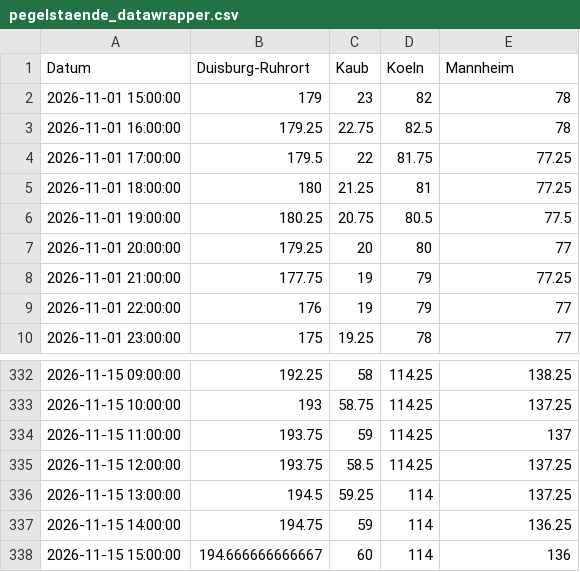
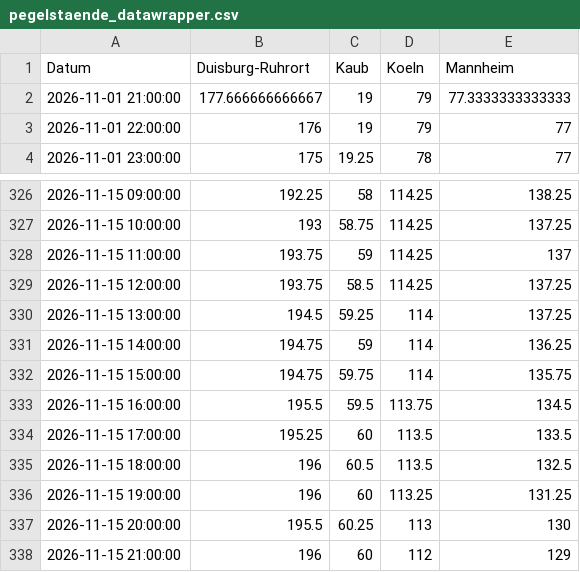
Before and after one commit to robjrentrop/pegelstaende_rhein, a CSV file: pegelstaende_datawrapper.csv, drawn as a sheet; only a part is shown, gaps mark what is left out.

```diff
--- a/pegelstaende_datawrapper.csv
+++ b/pegelstaende_datawrapper.csv
@@ -1,9 +1,3 @@
 "Datum","Duisburg-Ruhrort","Kaub","Koeln","Mannheim"
-"2026-11-01 15:00:00",179,23,82,78
-"2026-11-01 16:00:00",179.25,22.75,82.5,78
-"2026-11-01 17:00:00",179.5,22,81.75,77.25
-"2026-11-01 18:00:00",180,21.25,81,77.25
-"2026-11-01 19:00:00",180.25,20.75,80.5,77.5
-"2026-11-01 20:00:00",179.25,20,80,77
-"2026-11-01 21:00:00",177.75,19,79,77.25
+"2026-11-01 21:00:00",177.666666666667,19,79,77.3333333333333
 "2026-11-01 22:00:00",176,19,79,77
@@ -337,2 +331,8 @@
 "2026-11-15 14:00:00",194.75,59,114,136.25
-"2026-11-15 15:00:00",194.666666666667,60,114,136
+"2026-11-15 15:00:00",194.75,59.75,114,135.75
+"2026-11-15 16:00:00",195.5,59.5,113.75,134.5
+"2026-11-15 17:00:00",195.25,60,113.5,133.5
+"2026-11-15 18:00:00",196,60.5,113.5,132.5
+"2026-11-15 19:00:00",196,60,113.25,131.25
+"2026-11-15 20:00:00",195.5,60.25,113,130
+"2026-11-15 21:00:00",196,60,112,129
```
